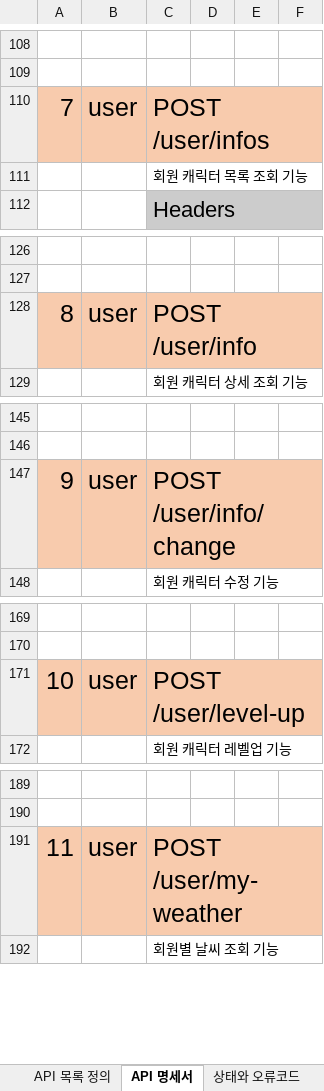
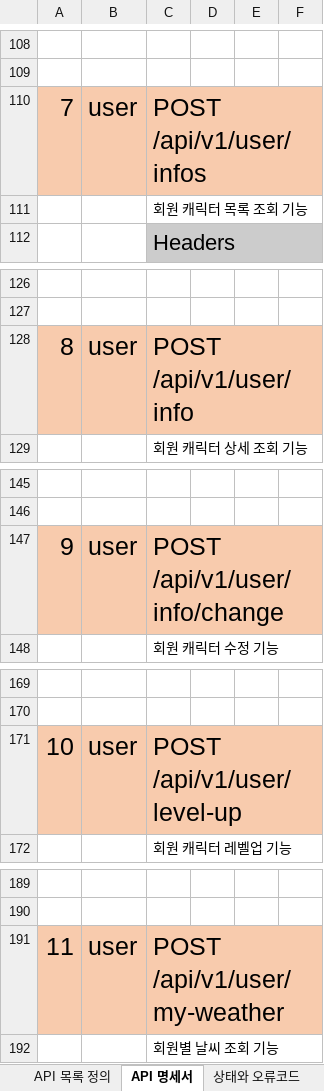
Before and after one commit to pgh97/game-project, an Excel workbook: docs/APIDocs/API명세서.xlsx, sheet API 명세서, drawn as a sheet; only a part is shown, gaps mark what is left out; values as stored, in another font and other column widths than the file's, no borders; the diff covers the shown part only; the diff names each change by its address in the sheet, - before the commit and + after, or states it on an @@ line.

```diff
--- a/docs/APIDocs/API명세서.xlsx (sheet API 명세서)
+++ b/docs/APIDocs/API명세서.xlsx (sheet API 명세서)
-C110: POST /user/infos
+C110: POST /api/v1/user/infos
-C128: POST /user/info
+C128: POST /api/v1/user/info
-C147: POST /user/info/change
+C147: POST /api/v1/user/info/change
-C171: POST /user/level-up
+C171: POST /api/v1/user/level-up
-C191: POST /user/my-weather
+C191: POST /api/v1/user/my-weather
```
Also changed, not shown: 648 added rows and 15 edited cells elsewhere in this sheet, sheet API 목록 정의, 10 other files.
